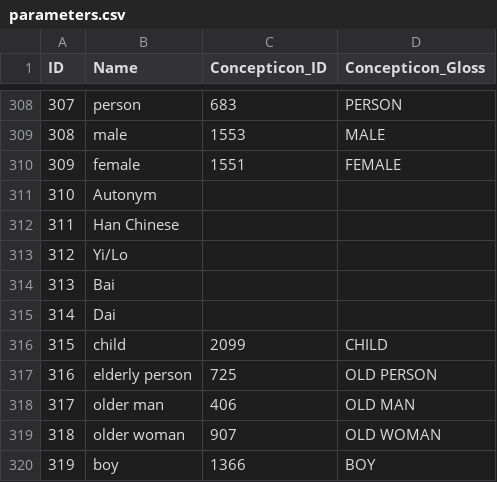
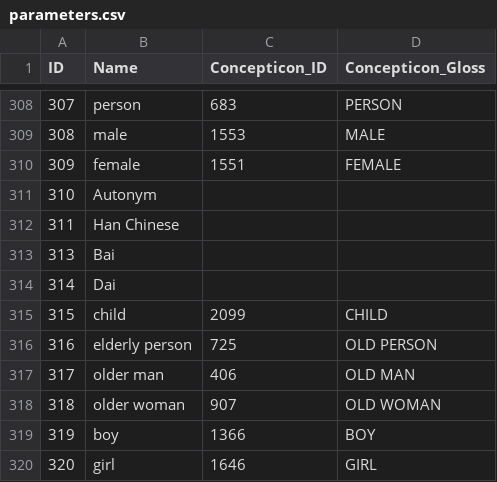
Before and after one commit to lexibank/yanglalo, a CSV file: cldf/parameters.csv, drawn as a sheet; only a part is shown, gaps mark what is left out; the shorter side is filled out with more unchanged rows; the diff names each change by its address in the sheet, - before the commit and + after, or states it on an @@ line.

Commit message:
updating data

```diff
--- a/cldf/parameters.csv
+++ b/cldf/parameters.csv
-row 313: 312 | Yi/Lo
```
Also changed, not shown: 6 other files.
